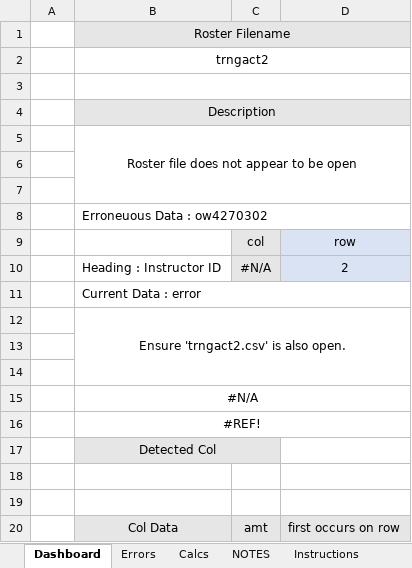
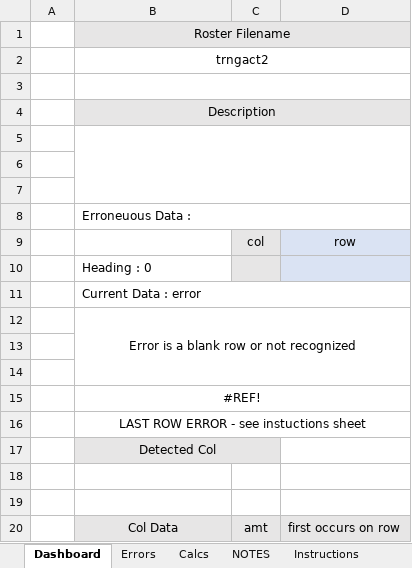
Before and after one commit to acornish123/NWEA_Roster_Validation_Error_Tool, an Excel workbook: RosterValidationErrorTool.xlsx, sheet Dashboard, drawn as a sheet; values as stored, in another font and other column widths than the file's, no borders; conditional formats not drawn; removed rows and columns are numbered as before the commit, all else as after; the diff names each change by its address in the sheet, - before the commit and + after, or states it on an @@ line.

Commit message:
protected sheets and minor instruction changes

```diff
--- a/RosterValidationErrorTool.xlsx (sheet Dashboard)
+++ b/RosterValidationErrorTool.xlsx (sheet Dashboard)
-row 5:  | Roster file does not appear to be open
+B5:D7 merged
+row 7: (empty)
-B8: Erroneuous Data : ow4270302
+B8: Erroneuous Data :
-row 10:  | Heading : Instructor ID | #N/A | 2
+row 10:  | Heading : 0
-B12: Ensure 'trngact2.csv' is also open.
+B12: Error is a blank row or not recognized
-row 15:  | #N/A
+row 16:  | LAST ROW ERROR - see instuctions sheet
```
Also changed, not shown: sheet Errors, sheet Calcs, formulas that keep their value, 2 other files.
